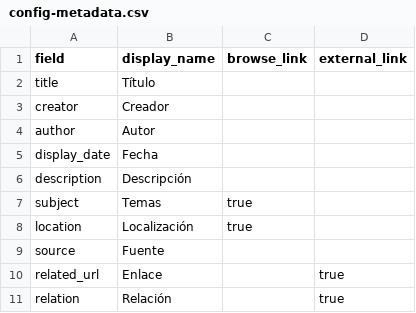
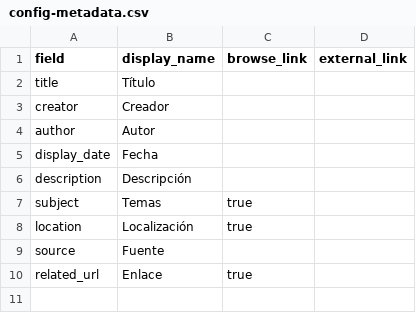
Before and after one commit to saracolh/rock_colombiano, a CSV file: _data/config-metadata.csv, drawn as a sheet.

Commit message:
Update config-metadata.csv

```diff
--- a/_data/config-metadata.csv
+++ b/_data/config-metadata.csv
@@ -9,3 +9,2 @@ location,Localización,true,
 source,Fuente,,
-related_url,Enlace,,true
-relation,Relación,,true
+related_url,Enlace,true
```
